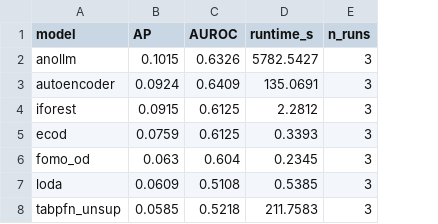
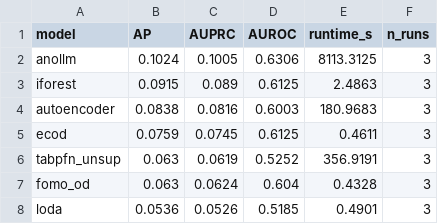
Before and after one commit to florivz/tfm-anomaly-detection, a CSV file: result_tables/exp1_fake_jobs.csv, drawn as a sheet; removed rows and columns are numbered as before the commit, all else as after; the diff names each change by its address in the sheet, - before the commit and + after, or states it on an @@ line.

```diff
--- a/result_tables/exp1_fake_jobs.csv
+++ b/result_tables/exp1_fake_jobs.csv
+column C (AUPRC), rows 2-3: 0.1005 | 0.089; row 5: 0.0745; rows 7-8: 0.0624 | 0.0526
-B2 (AP): 0.1015
+B2 (AP): 0.1024
-D2 (AUROC): 0.6326
+D2 (AUROC): 0.6306
-E2 (runtime_s): 5782.5427
+E2 (runtime_s): 8113.3125
-row 3: autoencoder | 0.0924 | 0.6409 | 135.0691 | 3
-E3 (runtime_s): 2.2812
+E3 (runtime_s): 2.4863
+row 4: autoencoder | 0.0838 | 0.0816 | 0.6003 | 180.9683 | 3
-E5 (runtime_s): 0.3393
+E5 (runtime_s): 0.4611
+row 6: tabpfn_unsup | 0.063 | 0.0619 | 0.5252 | 356.9191 | 3
-E7 (runtime_s): 0.2345
+E7 (runtime_s): 0.4328
-B8 (AP): 0.0609
+B8 (AP): 0.0536
-D8 (AUROC): 0.5108
+D8 (AUROC): 0.5185
-E8 (runtime_s): 0.5385
+E8 (runtime_s): 0.4901
-row 8: tabpfn_unsup | 0.0585 | 0.5218 | 211.7583 | 3
```
Also changed, not shown: result_tables/exp1_airbnb_paris.csv, result_tables/exp2_airbnb_paris.csv, 9 other files.
